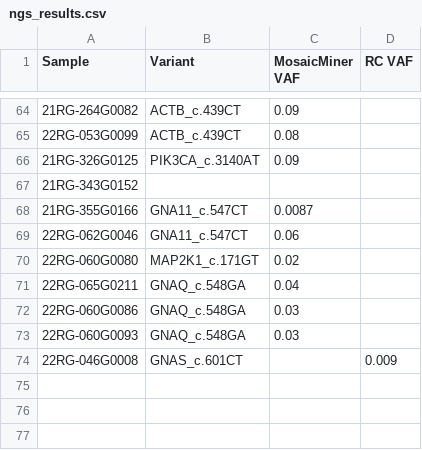
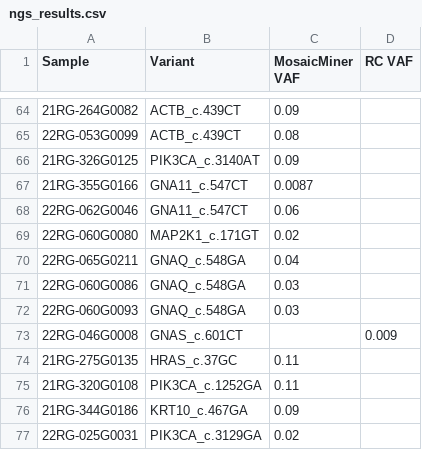
Before and after one commit to joeshaw824/ddpcr_mosaicism, a CSV file: resources/ngs_results.csv, drawn as a sheet; only a part is shown, gaps mark what is left out; removed rows and columns are numbered as before the commit, all else as after; the diff names each change by its address in the sheet, - before the commit and + after, or states it on an @@ line.

```diff
--- a/resources/ngs_results.csv
+++ b/resources/ngs_results.csv
-row 67: 21RG-343G0152
+row 74: 21RG-275G0135 | HRAS_c.37GC | 0.11
+row 75: 21RG-320G0108 | PIK3CA_c.1252GA | 0.11
+row 76: 21RG-344G0186 | KRT10_c.467GA | 0.09
+row 77: 22RG-025G0031 | PIK3CA_c.3129GA | 0.02
```
Also changed, not shown: resources/ddpcr_wells_ngs_comparison.csv, resources/mosaicism_analysis_wells.csv, 5 other files.
